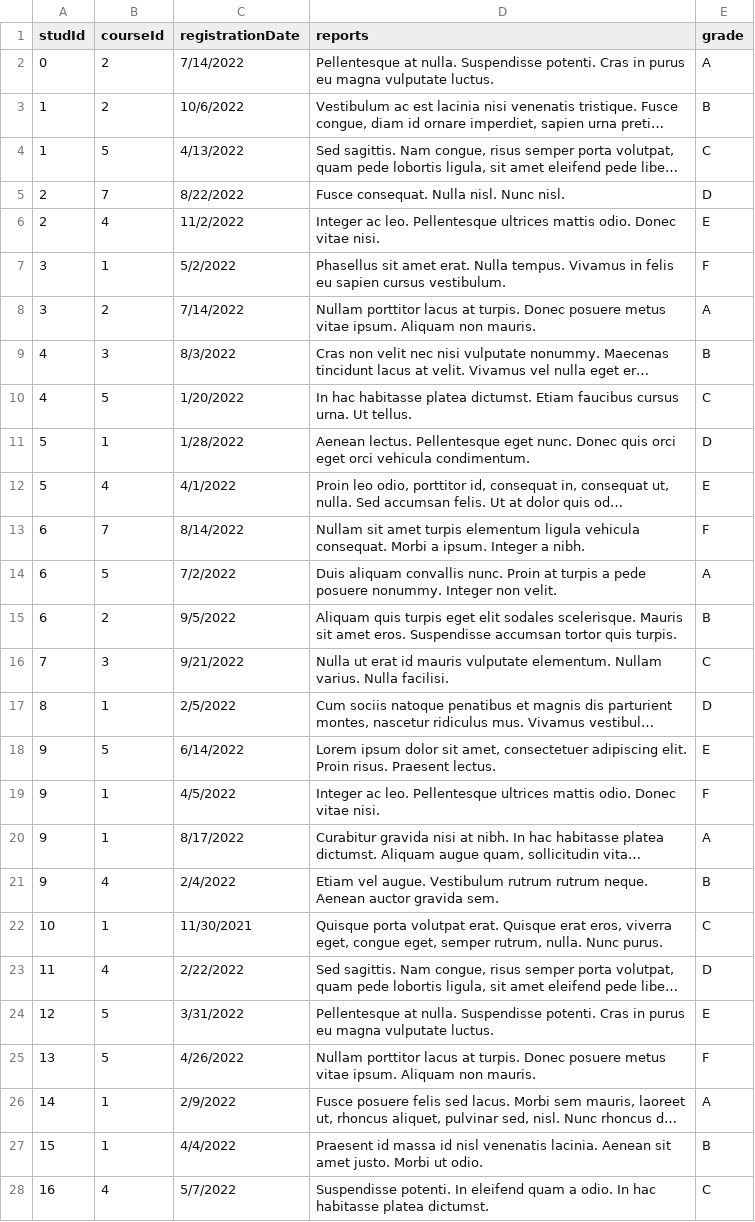
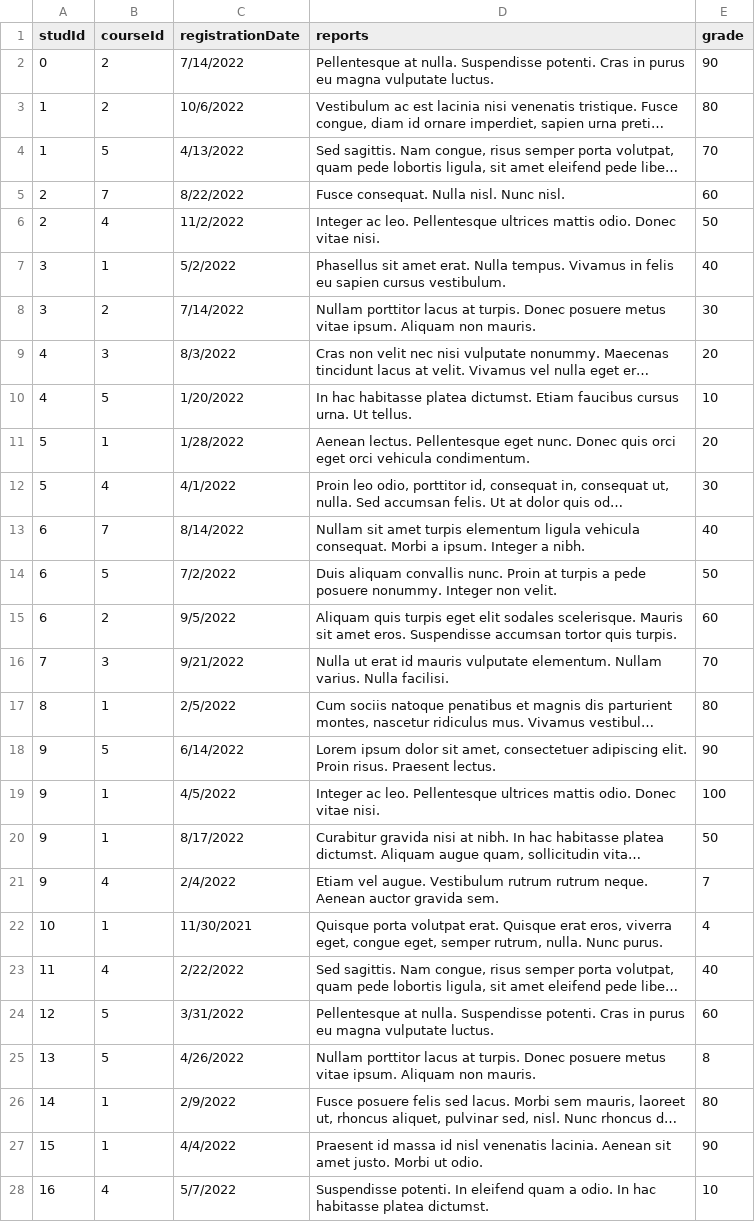
Before and after one commit to omar-tabbush/CRUD-on-.csv-files-python, a CSV file: dataset/1student -to- many courses.csv, drawn as a sheet; only a part is shown; long unchanged cells end in …; the diff covers the shown part only; the diff names each change by its address in the sheet, - before the commit and + after, or states it on an @@ line.

Commit message:
finisheds first chart (grades of student

```diff
--- a/dataset/1student -to- many courses.csv
+++ b/dataset/1student -to- many courses.csv
-E2 (grade): A
+E2 (grade): 90
-E3 (grade): B
+E3 (grade): 80
-E4 (grade): C
+E4 (grade): 70
-E5 (grade): D
+E5 (grade): 60
-E6 (grade): E
+E6 (grade): 50
-E7 (grade): F
+E7 (grade): 40
-E8 (grade): A
+E8 (grade): 30
-E9 (grade): B
+E9 (grade): 20
-E10 (grade): C
+E10 (grade): 10
-E11 (grade): D
+E11 (grade): 20
-E12 (grade): E
+E12 (grade): 30
-E13 (grade): F
+E13 (grade): 40
-E14 (grade): A
+E14 (grade): 50
-E15 (grade): B
+E15 (grade): 60
-E16 (grade): C
+E16 (grade): 70
-E17 (grade): D
+E17 (grade): 80
-E18 (grade): E
+E18 (grade): 90
-E19 (grade): F
+E19 (grade): 100
-E20 (grade): A
+E20 (grade): 50
-E21 (grade): B
+E21 (grade): 7
-E22 (grade): C
+E22 (grade): 4
-E23 (grade): D
+E23 (grade): 40
-E24 (grade): E
+E24 (grade): 60
-E25 (grade): F
+E25 (grade): 8
-E26 (grade): A
+E26 (grade): 80
-E27 (grade): B
+E27 (grade): 90
-E28 (grade): C
+E28 (grade): 10
```
Also changed, not shown: 3 edited cells elsewhere in this file, 5 other files.
